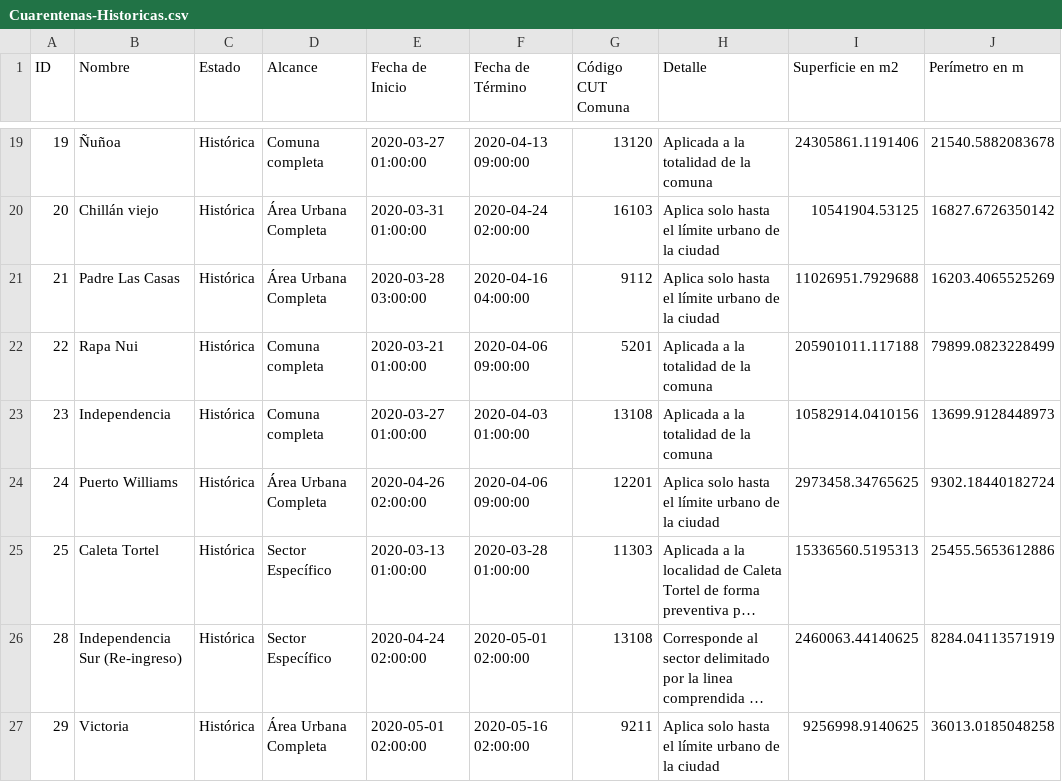
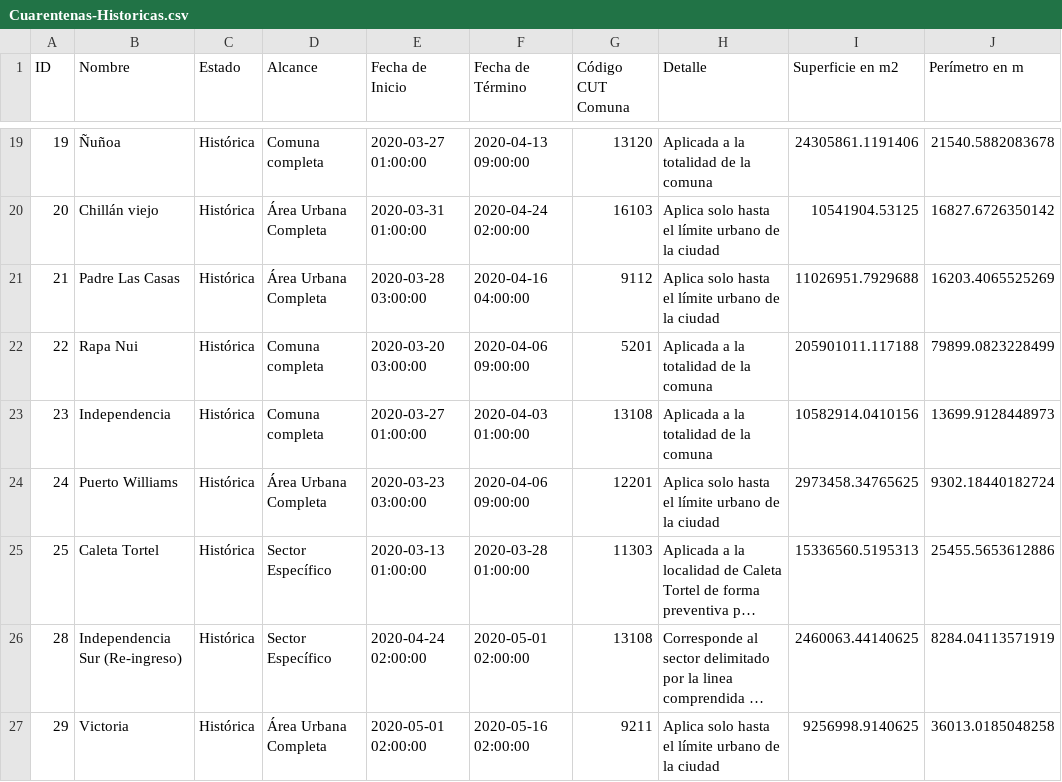
Before and after one commit to jaguridi/Datos-COVID19, a CSV file: output/producto29/Cuarentenas-Historicas.csv, drawn as a sheet; only a part is shown, gaps mark what is left out; long unchanged cells end in …; the diff names each change by its address in the sheet, - before the commit and + after, or states it on an @@ line.

```diff
--- a/output/producto29/Cuarentenas-Historicas.csv
+++ b/output/producto29/Cuarentenas-Historicas.csv
-E22 (Fecha de Inicio): 2020-03-21 01:00:00
+E22 (Fecha de Inicio): 2020-03-20 03:00:00
-E24 (Fecha de Inicio): 2020-04-26 02:00:00
+E24 (Fecha de Inicio): 2020-03-23 03:00:00
```
Also changed, not shown: output/producto29/Cuarentenas-Activas.csv, output/producto29/Cuarentenas-Totales.csv, 1 other file.
